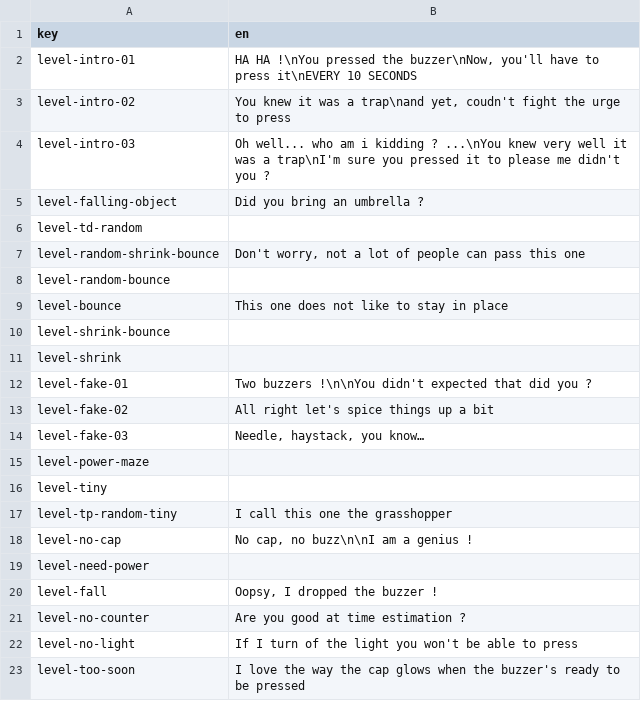
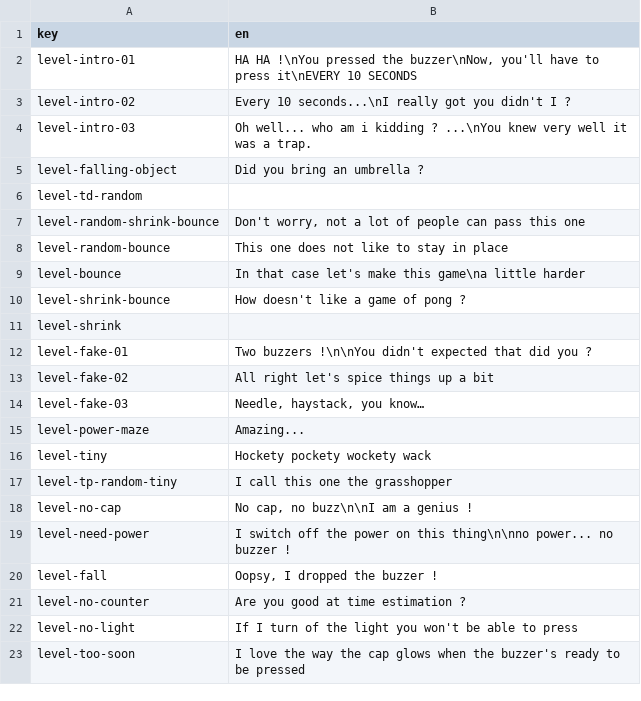
Before and after one commit to Eptwalabha/ld51, a CSV file: assets/trad/traduction.csv, drawn as a sheet; only a part is shown.

Commit message:
more trads

```diff
--- a/assets/trad/traduction.csv
+++ b/assets/trad/traduction.csv
@@ -2,4 +2,4 @@
 "level-intro-01"	"HA HA !\nYou pressed the buzzer\nNow, you'll have to press it\nEVERY 10 SECONDS"
-"level-intro-02"	"You knew it was a trap\nand yet, coudn't fight the urge to press"
-"level-intro-03"	"Oh well... who am i kidding ? ...\nYou knew very well it was a trap\nI'm sure you pressed it to please me didn't you ?"
+"level-intro-02"	"Every 10 seconds...\nI really got you didn't I ?"
+"level-intro-03"	"Oh well... who am i kidding ? ...\nYou knew very well it was a trap."
 "level-falling-object"	"Did you bring an umbrella ?"
@@ -7,5 +7,5 @@
 "level-random-shrink-bounce"	"Don't worry, not a lot of people can pass this one"
-"level-random-bounce"	
-"level-bounce"	"This one does not like to stay in place"
-"level-shrink-bounce"	
+"level-random-bounce"	"This one does not like to stay in place"
+"level-bounce"	"In that case let's make this game\na little harder"
+"level-shrink-bounce"	"How doesn't like a game of pong ?"
 "level-shrink"	
@@ -14,7 +14,7 @@
 "level-fake-03"	"Needle, haystack, you know…"
-"level-power-maze"	
-"level-tiny"	
+"level-power-maze"	"Amazing..."
+"level-tiny"	"Hockety pockety wockety wack"
 "level-tp-random-tiny"	"I call this one the grasshopper"
 "level-no-cap"	"No cap, no buzz\n\nI am a genius !"
-"level-need-power"	
+"level-need-power"	"I switch off the power on this thing\n\nno power... no buzzer !"
 "level-fall"	"Oopsy, I dropped the buzzer !"
```
Also changed, not shown: 1 other file.
